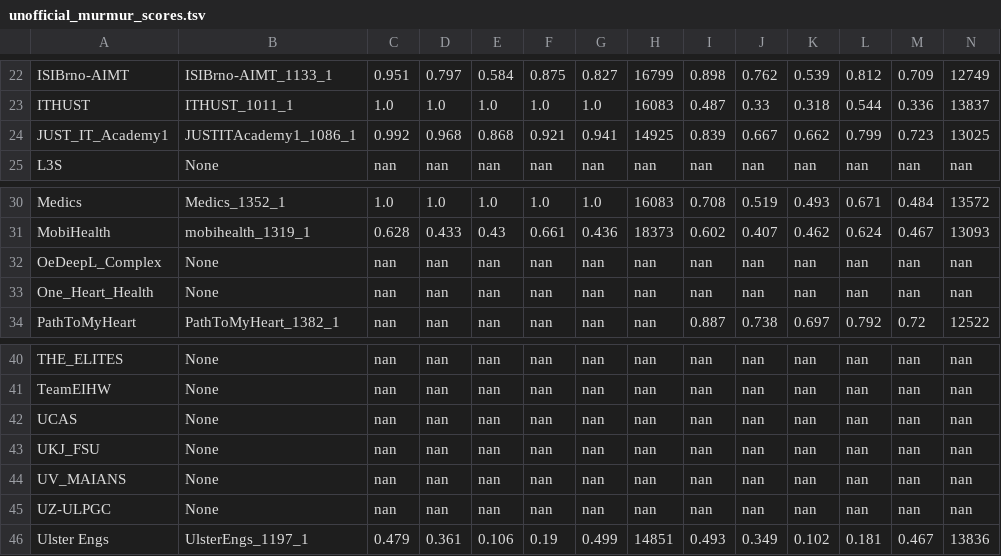
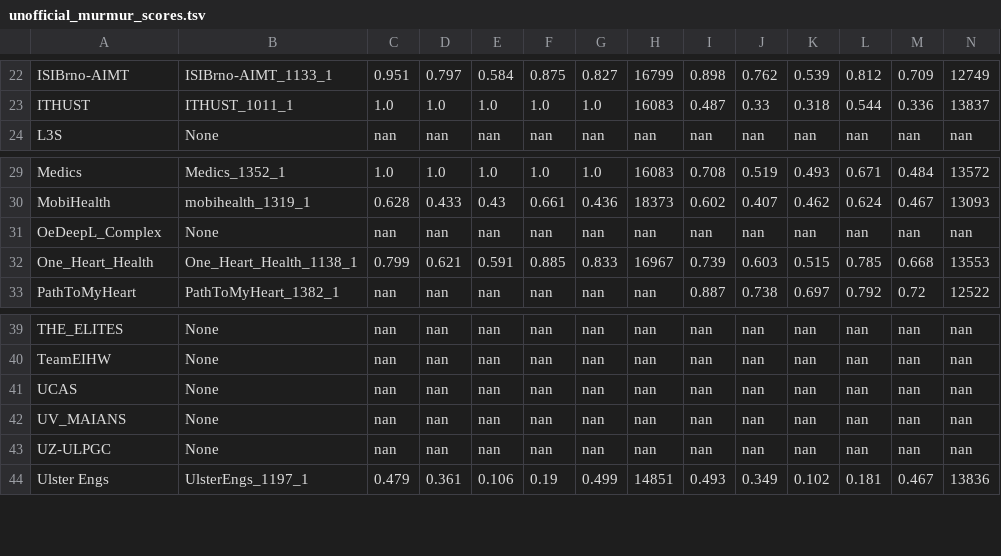
Before and after one commit to physionetchallenges/physionetchallenges.github.io, a TSV file: 2022/results/unofficial_murmur_scores.tsv, drawn as a sheet; only a part is shown, gaps mark what is left out; removed rows and columns are numbered as before the commit, all else as after; rows hold the shown columns only; the diff covers the shown part only; the diff names each change by its address in the sheet, - before the commit and + after, or states it on an @@ line.

```diff
--- a/2022/results/unofficial_murmur_scores.tsv
+++ b/2022/results/unofficial_murmur_scores.tsv
-row 24: JUST_IT_Academy1 | JUSTITAcademy1_1086_1 | 0.992 | 0.968 | 0.868 | 0.921 | 0.941 | 14925 | 0.839 | 0.667 | 0.662 | 0.799 | 0.723 | 13025
-B32: None
+B32: One_Heart_Health_1138_1
-C32: nan
+C32: 0.799
-D32: nan
+D32: 0.621
-E32: nan
+E32: 0.591
-F32: nan
+F32: 0.885
-G32: nan
+G32: 0.833
-H32: nan
+H32: 16967
-I32: nan
+I32: 0.739
-J32: nan
+J32: 0.603
-K32: nan
+K32: 0.515
-L32: nan
+L32: 0.785
-M32: nan
+M32: 0.668
-N32: nan
+N32: 13553
-row 43: UKJ_FSU | None | nan | nan | nan | nan | nan | nan | nan | nan | nan | nan | nan | nan
```
Also changed, not shown: 9 edited cells elsewhere in this file, 2022/results/official_murmur_scores.tsv, 2022/results/official_outcome_scores.tsv, 2 other files.
